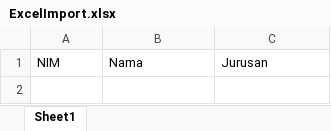
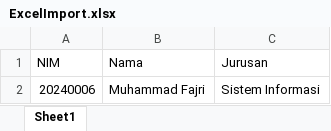
Before and after one commit to Noryy17/InvestorNostra_PresensiMahasiswa, an Excel workbook: ExcelImport.xlsx, sheet Sheet1, drawn as a sheet; values as stored, in another font and other column widths than the file's, no borders; the diff names each change by its address in the sheet, - before the commit and + after, or states it on an @@ line.

```diff
--- a/ExcelImport.xlsx (sheet Sheet1)
+++ b/ExcelImport.xlsx (sheet Sheet1)
+row 2: 20240006 | Muhammad Fajri | Sistem Informasi
```
Also changed, not shown: 20 other files.
